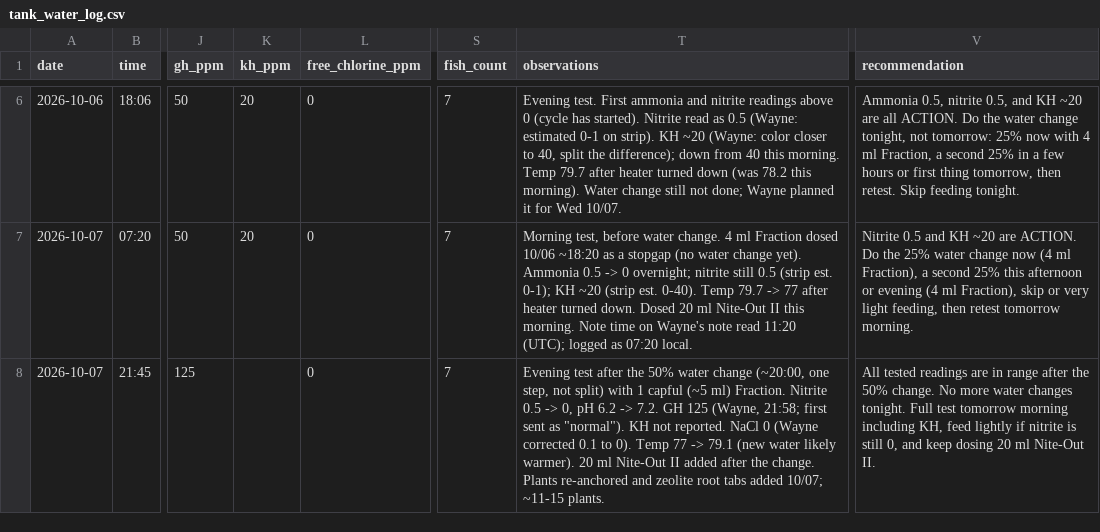
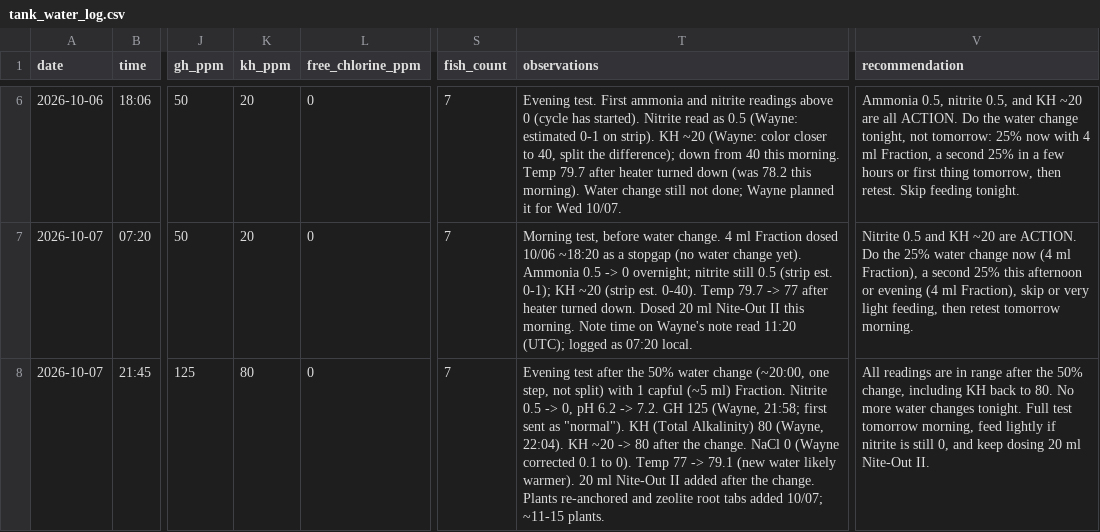
Before and after one commit to cartoticus/Tank-Manager, a CSV file: tank_water_log.csv, drawn as a sheet; only a part is shown, gaps mark what is left out; the diff names each change by its address in the sheet, - before the commit and + after, or states it on an @@ line.

```diff
--- a/tank_water_log.csv
+++ b/tank_water_log.csv
-K8 (kh_ppm): (empty)
+K8 (kh_ppm): 80
-T8 (observations): …"normal"). KH not reported. NaCl 0…
+T8 (observations): …"normal"). KH (Total Alkalinity) 80 (Wayne, 22:04). KH ~20 -> 80 after the change. NaCl 0…
-V8 (recommendation): All tested readings are in range after the 50% change. No more water changes tonight. Full test tomorrow morning including KH, feed lightly…
+V8 (recommendation): All readings are in range after the 50% change, including KH back to 80. No more water changes tonight. Full test tomorrow morning, feed lightly…
```
Also changed, not shown: 3 other files.
